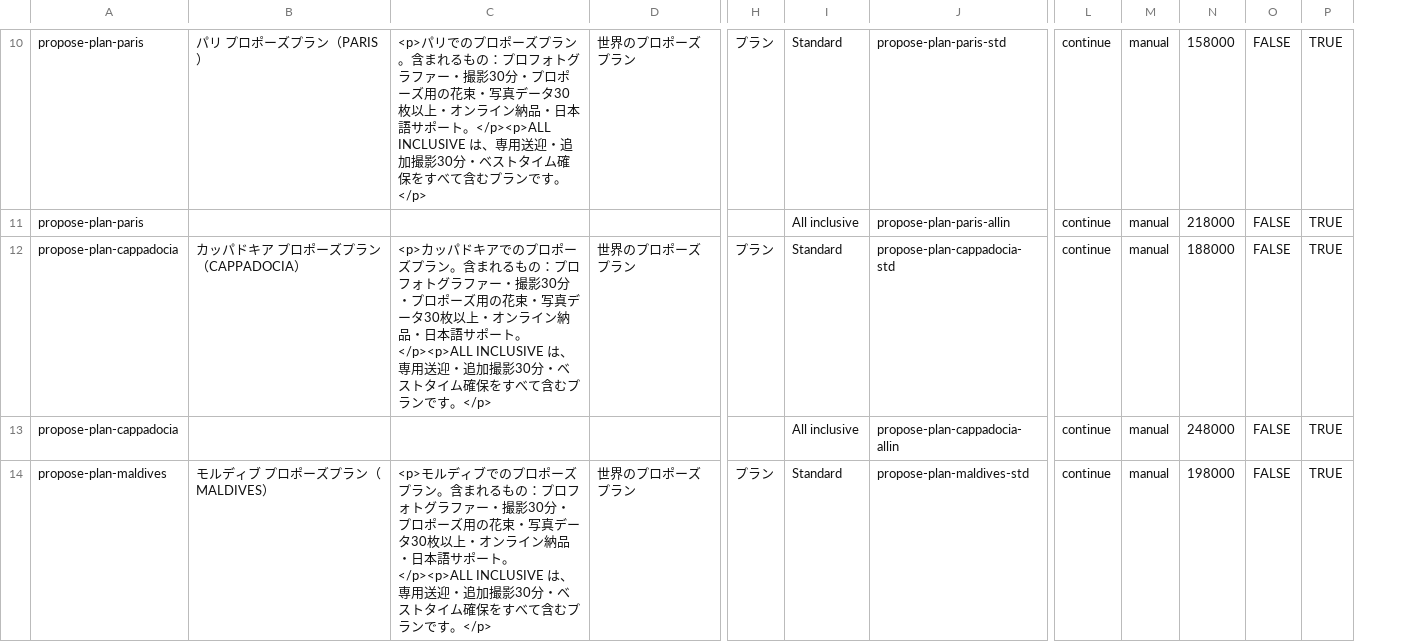
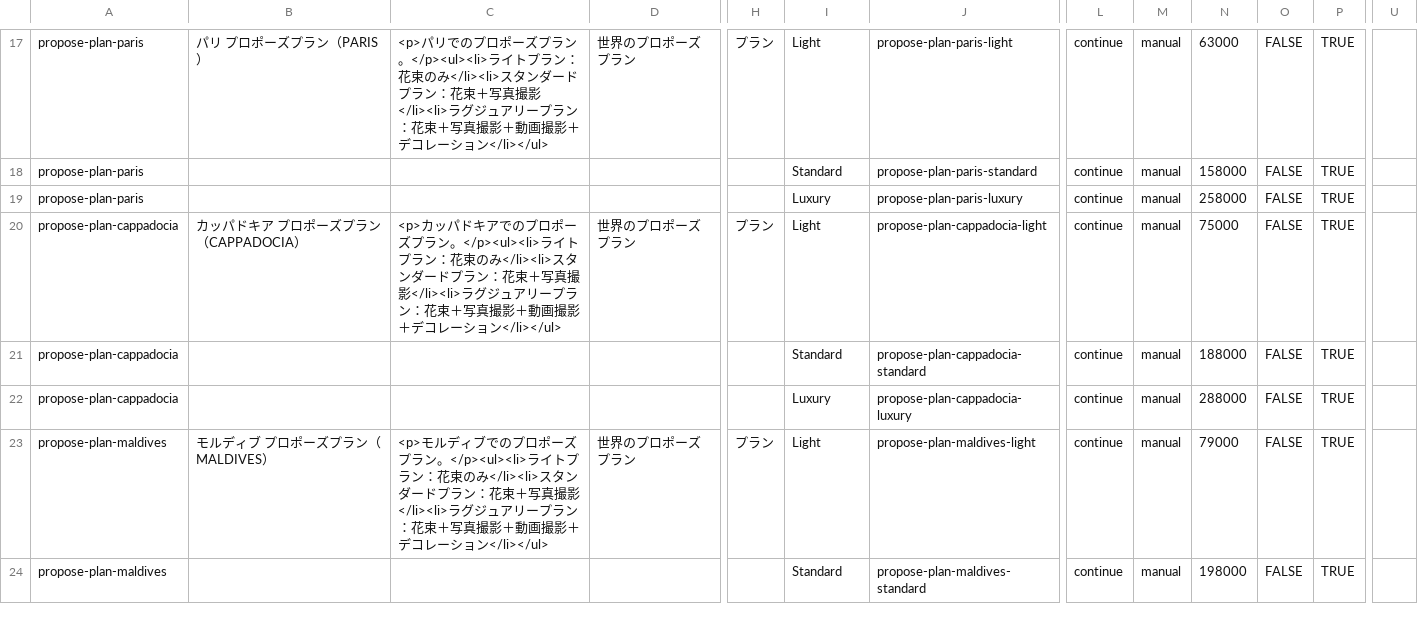
Before and after one commit to yunashin192324/pw-26-shindantest, a CSV file: shopify-theme/propose-import/products.csv, drawn as a sheet; only a part is shown, gaps mark what is left out; removed rows and columns are numbered as before the commit, all else as after; rows hold the shown columns only; the diff covers the shown part only; the diff names each change by its address in the sheet, - before the commit and + after, or states it on an @@ line.

```diff
--- a/shopify-theme/propose-import/products.csv
+++ b/shopify-theme/propose-import/products.csv
-column J, rows 10-14: propose-plan-paris-std | propose-plan-paris-allin | propose-plan-cappadocia-std | propose-plan-cappadocia-allin | propose-plan-maldives-std
+column J, row 17: propose-plan-paris-light; rows 19-20: propose-plan-paris-luxury | propose-plan-cappadocia-light; rows 22-23: propose-plan-cappadocia-luxury | propose-plan-maldives-light
+column U, empty
-C17: …プラン。含まれるもの：プロフォトグラファー・撮影30分・プロポーズ用の花束・写真データ30枚以上・オンライン納品・日本語サポート。</p><p>ALL INCLUSIVE は、専用送迎・追加撮影30分・ベストタイム確保をすべて含むプランです。</p>
+C17: …プラン。</p><ul><li>ライトプラン：花束のみ</li><li>スタンダードプラン：花束＋写真撮影</li><li>ラグジュアリープラン：花束＋写真撮影＋動画撮影＋デコレーション</li></ul>
-I17: Standard
+I17: Light
-N17: 158000
+N17: 63000
+row 18: propose-plan-paris |  |  |  |  | Standard | propose-plan-paris-standard | continue | manual | 158000 | FALSE | TRUE
-I19: All inclusive
+I19: Luxury
-N19: 218000
+N19: 258000
-C20: …プラン。含まれるもの：プロフォトグラファー・撮影30分・プロポーズ用の花束・写真データ30枚以上・オンライン納品・日本語サポート。</p><p>ALL INCLUSIVE は、専用送迎・追加撮影30分・ベストタイム確保をすべて含むプランです。</p>
+C20: …プラン。</p><ul><li>ライトプラン：花束のみ</li><li>スタンダードプラン：花束＋写真撮影</li><li>ラグジュアリープラン：花束＋写真撮影＋動画撮影＋デコレーション</li></ul>
-I20: Standard
+I20: Light
-N20: 188000
+N20: 75000
+row 21: propose-plan-cappadocia |  |  |  |  | Standard | propose-plan-cappadocia-standard | continue | manual | 188000 | FALSE | TRUE
-I22: All inclusive
+I22: Luxury
-N22: 248000
+N22: 288000
-C23: …プラン。含まれるもの：プロフォトグラファー・撮影30分・プロポーズ用の花束・写真データ30枚以上・オンライン納品・日本語サポート。</p><p>ALL INCLUSIVE は、専用送迎・追加撮影30分・ベストタイム確保をすべて含むプランです。</p>
+C23: …プラン。</p><ul><li>ライトプラン：花束のみ</li><li>スタンダードプラン：花束＋写真撮影</li><li>ラグジュアリープラン：花束＋写真撮影＋動画撮影＋デコレーション</li></ul>
-I23: Standard
+I23: Light
-N23: 198000
+N23: 79000
+row 24: propose-plan-maldives |  |  |  |  | Standard | propose-plan-maldives-standard | continue | manual | 198000 | FALSE | TRUE
```
Also changed, not shown: 10 added rows and 37 edited cells elsewhere in this file, shopify-theme/propose-import/locations-data.csv, 22 other files.
